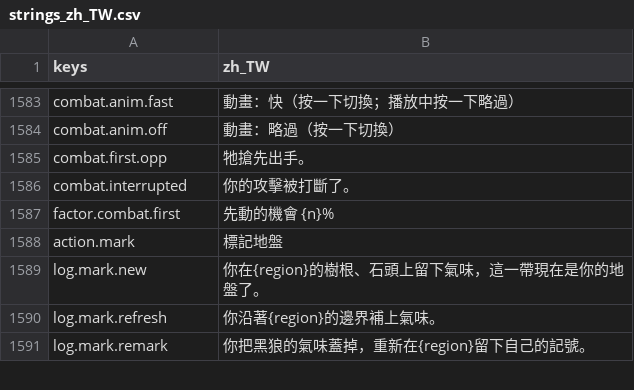
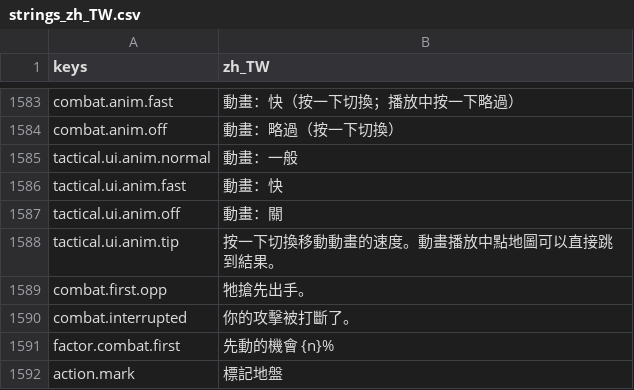
Before and after one commit to gigd123/wolf-life, a CSV file: localization/strings_zh_TW.csv, drawn as a sheet; only a part is shown, gaps mark what is left out; the shorter side is filled out with more unchanged rows; the diff names each change by its address in the sheet, - before the commit and + after, or states it on an @@ line.

```diff
--- a/localization/strings_zh_TW.csv
+++ b/localization/strings_zh_TW.csv
+row 1585: tactical.ui.anim.normal | 動畫：一般
+row 1586: tactical.ui.anim.fast | 動畫：快
+row 1587: tactical.ui.anim.off | 動畫：關
+row 1588: tactical.ui.anim.tip | 按一下切換移動動畫的速度。動畫播放中點地圖可以直接跳到結果。
```
Also changed, not shown: 5 other files.
